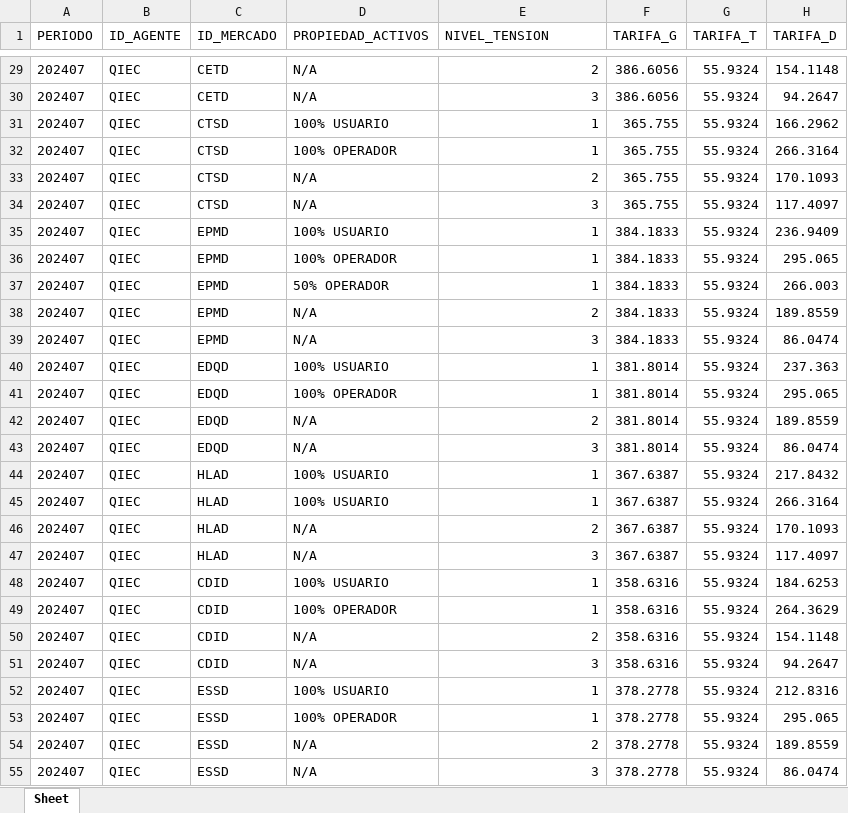
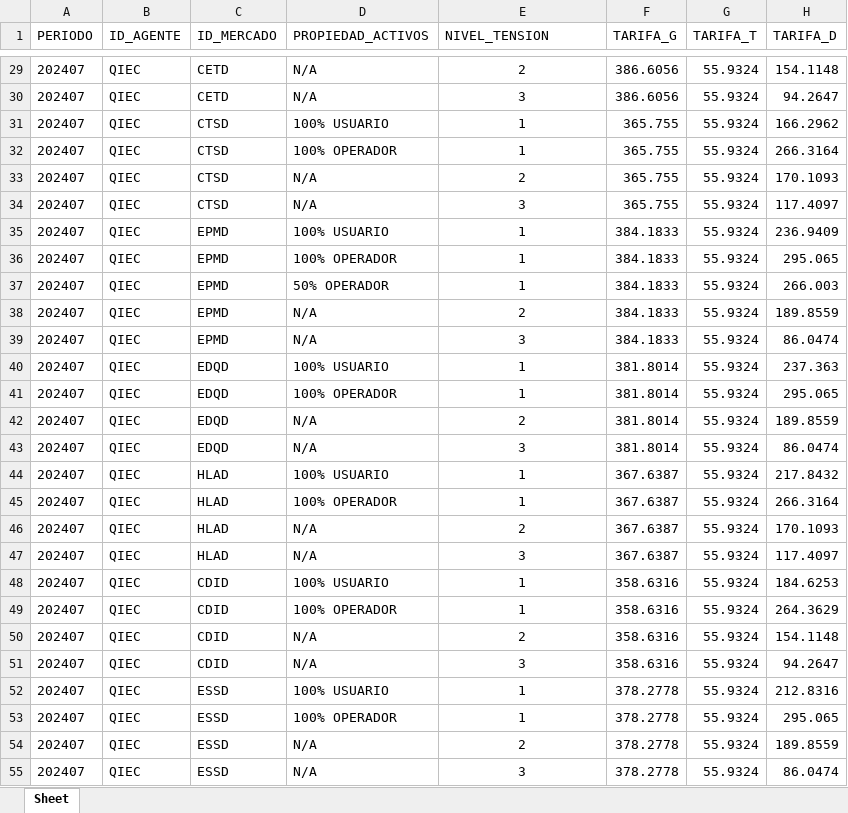
Before and after one commit to ANDRESJP1120/tarifas, an Excel workbook: rates/public/Julio 2024.xlsx, sheet Sheet, drawn as a sheet; only a part is shown, gaps mark what is left out; values as stored, in another font and other column widths than the file's, no borders; the diff covers the shown part only; the diff names each change by its address in the sheet, - before the commit and + after, or states it on an @@ line.

```diff
--- a/rates/public/Julio 2024.xlsx (sheet Sheet)
+++ b/rates/public/Julio 2024.xlsx (sheet Sheet)
-E29:E55 alignment: right
+E29:E55 alignment: center
-D45 (PROPIEDAD_ACTIVOS): 100% USUARIO
+D45 (PROPIEDAD_ACTIVOS): 100% OPERADOR
```
Also changed, not shown: 1 removed row, 39 edited cells and cell formats elsewhere in this sheet, formulas that keep their value, rates/public/Abril 2024.xlsx, rates/public/Historico de tarifas.xlsx, 4 other files.
